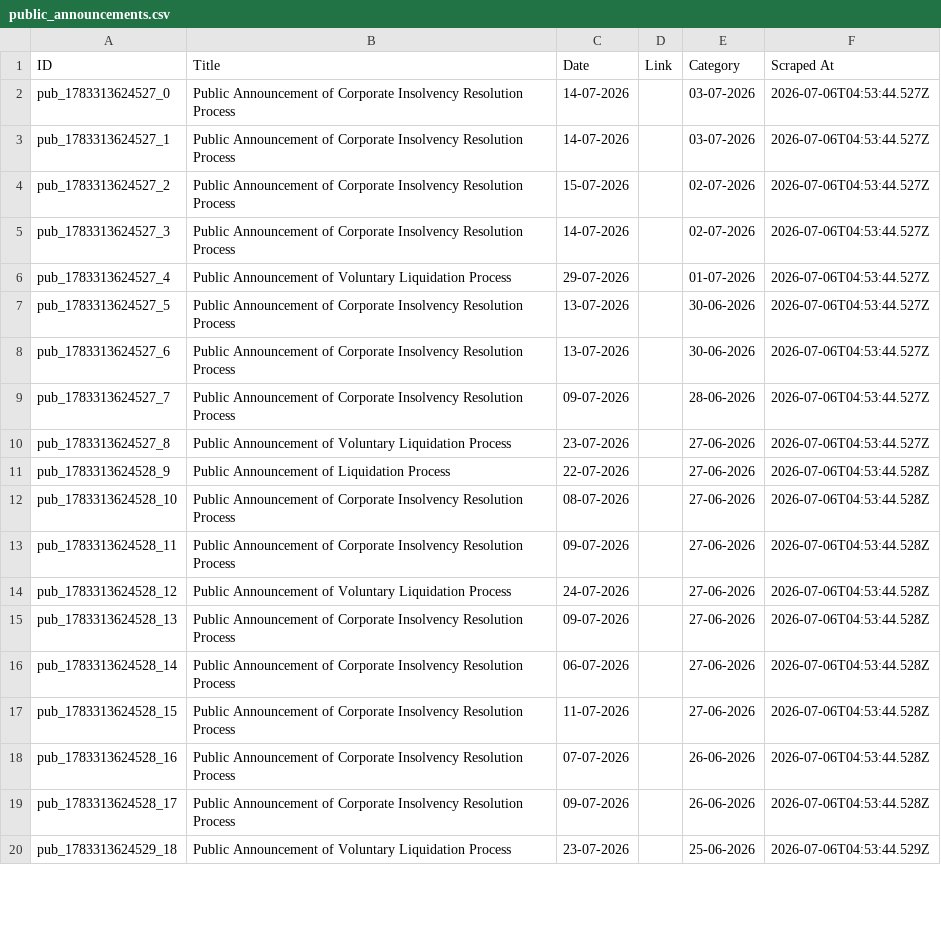
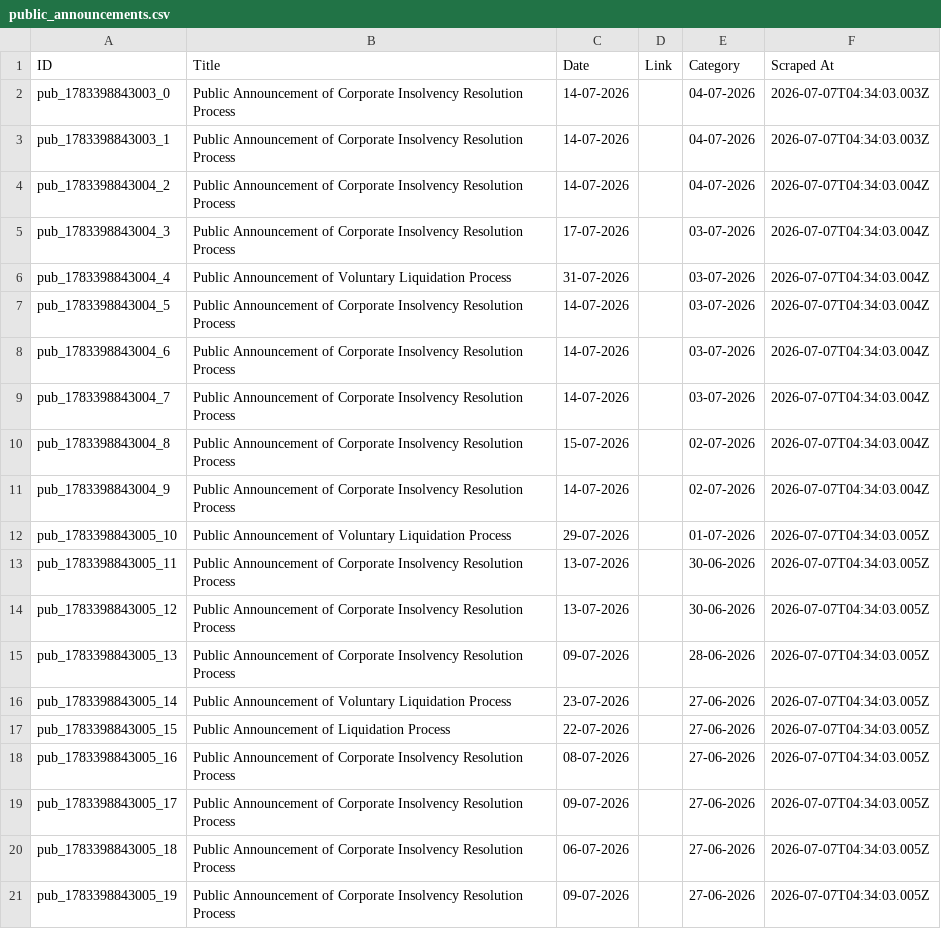
Before and after one commit to prometheus5863/form-g-aarsh, a CSV file: data/public_announcements.csv, drawn as a sheet; only a part is shown; the diff covers the shown part only.

```diff
--- a/data/public_announcements.csv
+++ b/data/public_announcements.csv
@@ -1,20 +1,21 @@
 ID,Title,Date,Link,Category,Scraped At
-pub_1783313624527_0,Public Announcement of Corporate Insolvency Resolution Process,14-07-2026,,03-07-2026,2026-07-06T04:53:44.527Z
-pub_1783313624527_1,Public Announcement of Corporate Insolvency Resolution Process,14-07-2026,,03-07-2026,2026-07-06T04:53:44.527Z
-pub_1783313624527_2,Public Announcement of Corporate Insolvency Resolution Process,15-07-2026,,02-07-2026,2026-07-06T04:53:44.527Z
-pub_1783313624527_3,Public Announcement of Corporate Insolvency Resolution Process,14-07-2026,,02-07-2026,2026-07-06T04:53:44.527Z
-pub_1783313624527_4,Public Announcement of Voluntary Liquidation Process,29-07-2026,,01-07-2026,2026-07-06T04:53:44.527Z
-pub_1783313624527_5,Public Announcement of Corporate Insolvency Resolution Process,13-07-2026,,30-06-2026,2026-07-06T04:53:44.527Z
-pub_1783313624527_6,Public Announcement of Corporate Insolvency Resolution Process,13-07-2026,,30-06-2026,2026-07-06T04:53:44.527Z
-pub_1783313624527_7,Public Announcement of Corporate Insolvency Resolution Process,09-07-2026,,28-06-2026,2026-07-06T04:53:44.527Z
-pub_1783313624527_8,Public Announcement of Voluntary Liquidation Process,23-07-2026,,27-06-2026,2026-07-06T04:53:44.527Z
-pub_1783313624528_9,Public Announcement of Liquidation Process,22-07-2026,,27-06-2026,2026-07-06T04:53:44.528Z
-pub_1783313624528_10,Public Announcement of Corporate Insolvency Resolution Process,08-07-2026,,27-06-2026,2026-07-06T04:53:44.528Z
-pub_1783313624528_11,Public Announcement of Corporate Insolvency Resolution Process,09-07-2026,,27-06-2026,2026-07-06T04:53:44.528Z
-pub_1783313624528_12,Public Announcement of Voluntary Liquidation Process,24-07-2026,,27-06-2026,2026-07-06T04:53:44.528Z
-pub_1783313624528_13,Public Announcement of Corporate Insolvency Resolution Process,09-07-2026,,27-06-2026,2026-07-06T04:53:44.528Z
-pub_1783313624528_14,Public Announcement of Corporate Insolvency Resolution Process,06-07-2026,,27-06-2026,2026-07-06T04:53:44.528Z
-pub_1783313624528_15,Public Announcement of Corporate Insolvency Resolution Process,11-07-2026,,27-06-2026,2026-07-06T04:53:44.528Z
-pub_1783313624528_16,Public Announcement of Corporate Insolvency Resolution Process,07-07-2026,,26-06-2026,2026-07-06T04:53:44.528Z
-pub_1783313624528_17,Public Announcement of Corporate Insolvency Resolution Process,09-07-2026,,26-06-2026,2026-07-06T04:53:44.528Z
-pub_1783313624529_18,Public Announcement of Voluntary Liquidation Process,23-07-2026,,25-06-2026,2026-07-06T04:53:44.529Z
+pub_1783398843003_0,Public Announcement of Corporate Insolvency Resolution Process,14-07-2026,,04-07-2026,2026-07-07T04:34:03.003Z
+pub_1783398843003_1,Public Announcement of Corporate Insolvency Resolution Process,14-07-2026,,04-07-2026,2026-07-07T04:34:03.003Z
+pub_1783398843004_2,Public Announcement of Corporate Insolvency Resolution Process,14-07-2026,,04-07-2026,2026-07-07T04:34:03.004Z
+pub_1783398843004_3,Public Announcement of Corporate Insolvency Resolution Process,17-07-2026,,03-07-2026,2026-07-07T04:34:03.004Z
+pub_1783398843004_4,Public Announcement of Voluntary Liquidation Process,31-07-2026,,03-07-2026,2026-07-07T04:34:03.004Z
+pub_1783398843004_5,Public Announcement of Corporate Insolvency Resolution Process,14-07-2026,,03-07-2026,2026-07-07T04:34:03.004Z
+pub_1783398843004_6,Public Announcement of Corporate Insolvency Resolution Process,14-07-2026,,03-07-2026,2026-07-07T04:34:03.004Z
+pub_1783398843004_7,Public Announcement of Corporate Insolvency Resolution Process,14-07-2026,,03-07-2026,2026-07-07T04:34:03.004Z
+pub_1783398843004_8,Public Announcement of Corporate Insolvency Resolution Process,15-07-2026,,02-07-2026,2026-07-07T04:34:03.004Z
+pub_1783398843004_9,Public Announcement of Corporate Insolvency Resolution Process,14-07-2026,,02-07-2026,2026-07-07T04:34:03.004Z
+pub_1783398843005_10,Public Announcement of Voluntary Liquidation Process,29-07-2026,,01-07-2026,2026-07-07T04:34:03.005Z
+pub_1783398843005_11,Public Announcement of Corporate Insolvency Resolution Process,13-07-2026,,30-06-2026,2026-07-07T04:34:03.005Z
+pub_1783398843005_12,Public Announcement of Corporate Insolvency Resolution Process,13-07-2026,,30-06-2026,2026-07-07T04:34:03.005Z
+pub_1783398843005_13,Public Announcement of Corporate Insolvency Resolution Process,09-07-2026,,28-06-2026,2026-07-07T04:34:03.005Z
+pub_1783398843005_14,Public Announcement of Voluntary Liquidation Process,23-07-2026,,27-06-2026,2026-07-07T04:34:03.005Z
+pub_1783398843005_15,Public Announcement of Liquidation Process,22-07-2026,,27-06-2026,2026-07-07T04:34:03.005Z
+pub_1783398843005_16,Public Announcement of Corporate Insolvency Resolution Process,08-07-2026,,27-06-2026,2026-07-07T04:34:03.005Z
+pub_1783398843005_17,Public Announcement of Corporate Insolvency Resolution Process,09-07-2026,,27-06-2026,2026-07-07T04:34:03.005Z
+pub_1783398843005_18,Public Announcement of Corporate Insolvency Resolution Process,06-07-2026,,27-06-2026,2026-07-07T04:34:03.005Z
+pub_1783398843005_19,Public Announcement of Corporate Insolvency Resolution Process,09-07-2026,,27-06-2026,2026-07-07T04:34:03.005Z
```
Also changed, not shown: 1 removed row elsewhere in this file, data/announcements.csv, data/assignments.csv.
